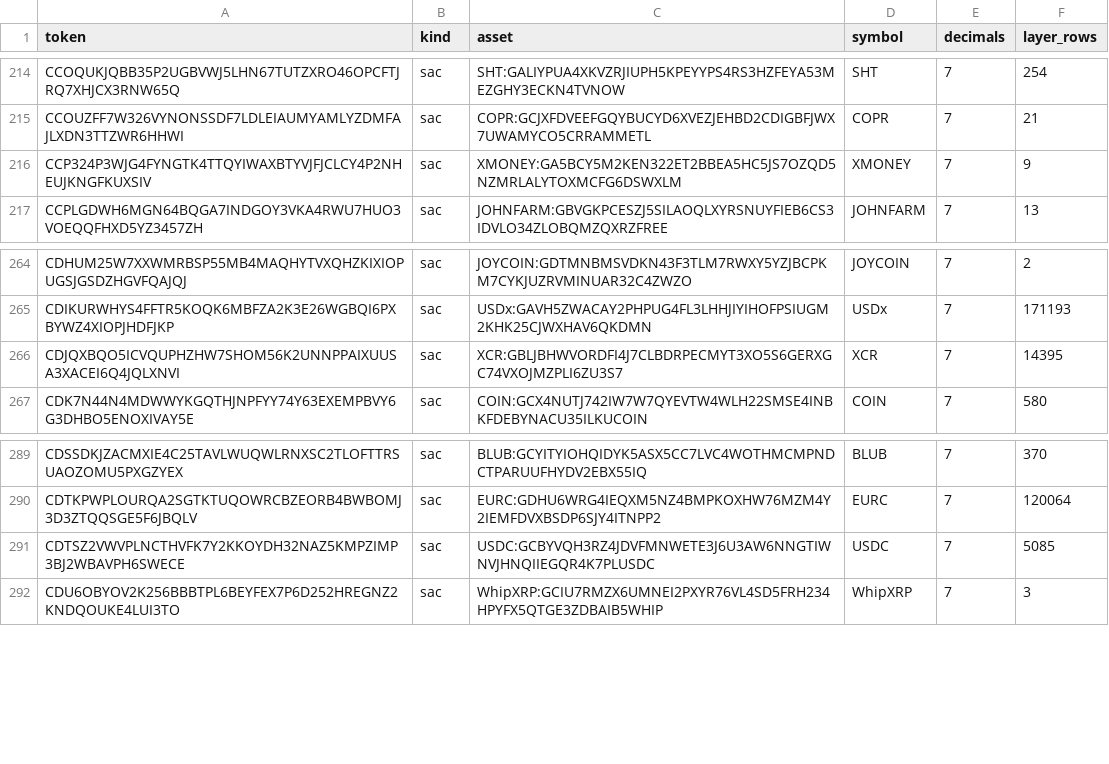
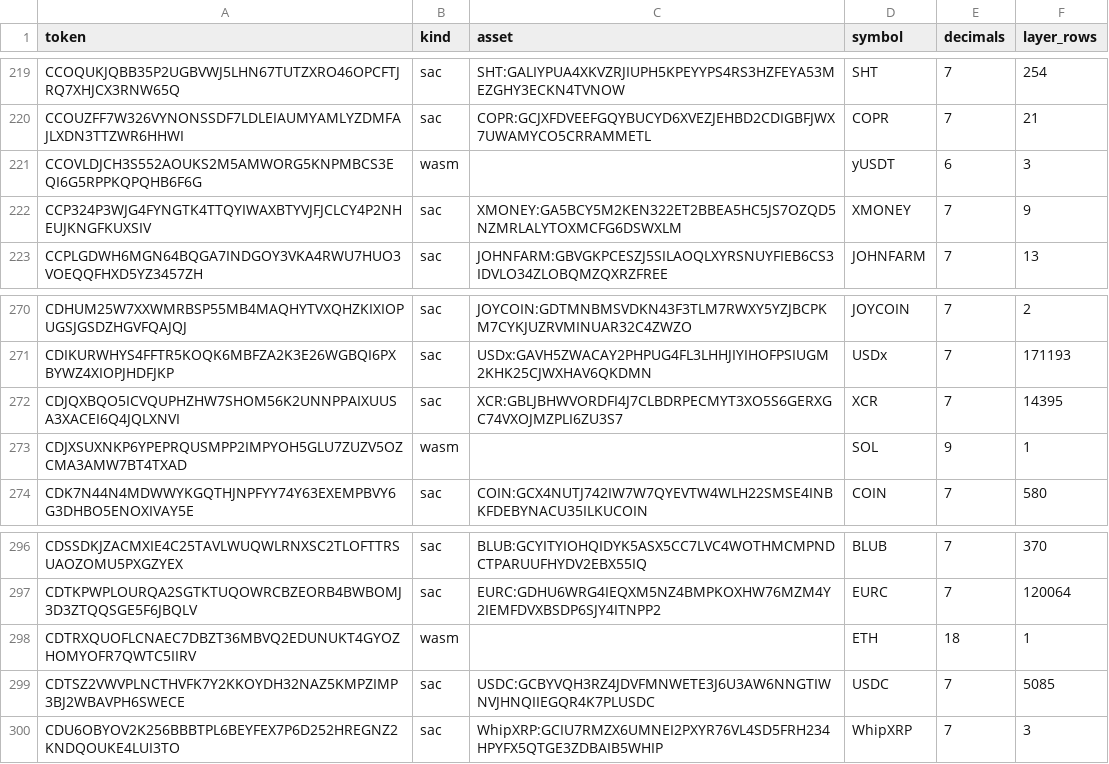
Before and after one commit to paltalabs/stellar-defi-dune-dashboard, a CSV file: data/tokens.csv, drawn as a sheet; only a part is shown, gaps mark what is left out; the diff covers the shown part only; the diff names each change by its address in the sheet, - before the commit and + after, or states it on an @@ line.

```diff
--- a/data/tokens.csv
+++ b/data/tokens.csv
+row 221: CCOVLDJCH3S552AOUKS2M5AMWORG5KNPMBCS3EQI6G5RPPKQPQHB6F6G | wasm |  | yUSDT | 6 | 3
+row 273: CDJXSUXNKP6YPEPRQUSMPP2IMPYOH5GLU7ZUZV5OZCMA3AMW7BT4TXAD | wasm |  | SOL | 9 | 1
+row 298: CDTRXQUOFLCNAEC7DBZT36MBVQ2EDUNUKT4GYOZHOMYOFR7QWTC5IIRV | wasm |  | ETH | 18 | 1
```
Also changed, not shown: 5 added rows elsewhere in this file, 4 other files.
